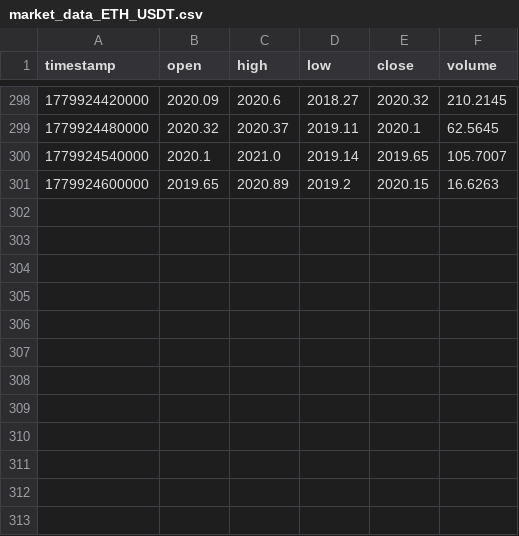
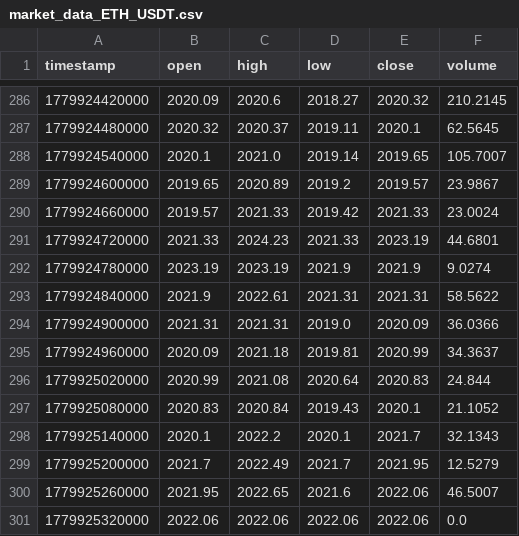
Before and after one commit to MrBeastGames/Trading-Bot2.0, a CSV file: market_data_ETH_USDT.csv, drawn as a sheet; only a part is shown, gaps mark what is left out; the diff covers the shown part only.

```diff
--- a/market_data_ETH_USDT.csv
+++ b/market_data_ETH_USDT.csv
@@ -300,2 +288,14 @@ timestamp,open,high,low,close,volume
 1779924540000,2020.1,2021.0,2019.14,2019.65,105.7007
-1779924600000,2019.65,2020.89,2019.2,2020.15,16.6263
+1779924600000,2019.65,2020.89,2019.2,2019.57,23.9867
+1779924660000,2019.57,2021.33,2019.42,2021.33,23.0024
+1779924720000,2021.33,2024.23,2021.33,2023.19,44.6801
+1779924780000,2023.19,2023.19,2021.9,2021.9,9.0274
+1779924840000,2021.9,2022.61,2021.31,2021.31,58.5622
+1779924900000,2021.31,2021.31,2019.0,2020.09,36.0366
+1779924960000,2020.09,2021.18,2019.81,2020.99,34.3637
+1779925020000,2020.99,2021.08,2020.64,2020.83,24.844
+1779925080000,2020.83,2020.84,2019.43,2020.1,21.1052
+1779925140000,2020.1,2022.2,2020.1,2021.7,32.1343
+1779925200000,2021.7,2022.49,2021.7,2021.95,12.5279
+1779925260000,2021.95,2022.65,2021.6,2022.06,46.5007
+1779925320000,2022.06,2022.06,2022.06,2022.06,0.0
```
Also changed, not shown: 12 removed rows elsewhere in this file, market_data_BTC_USDT.csv, market_data_XRP_USDT.csv, 1 other file.
